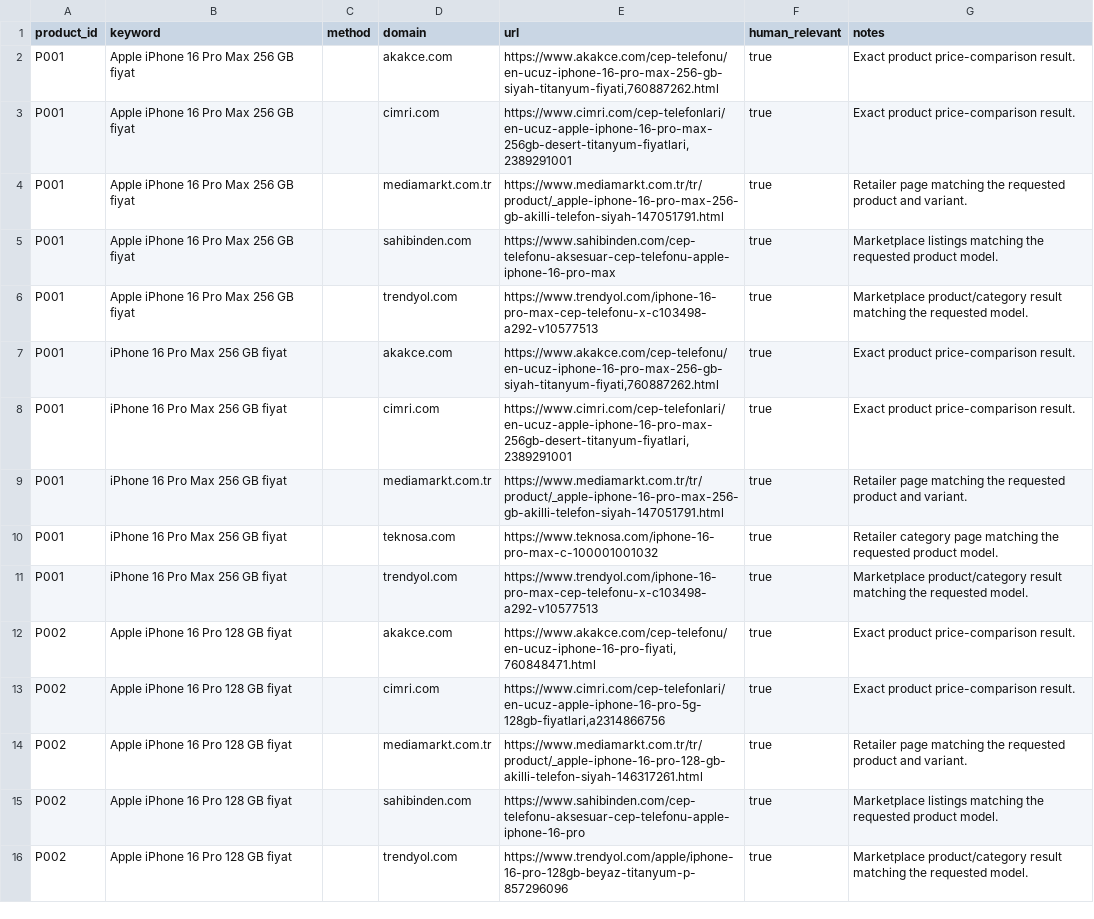
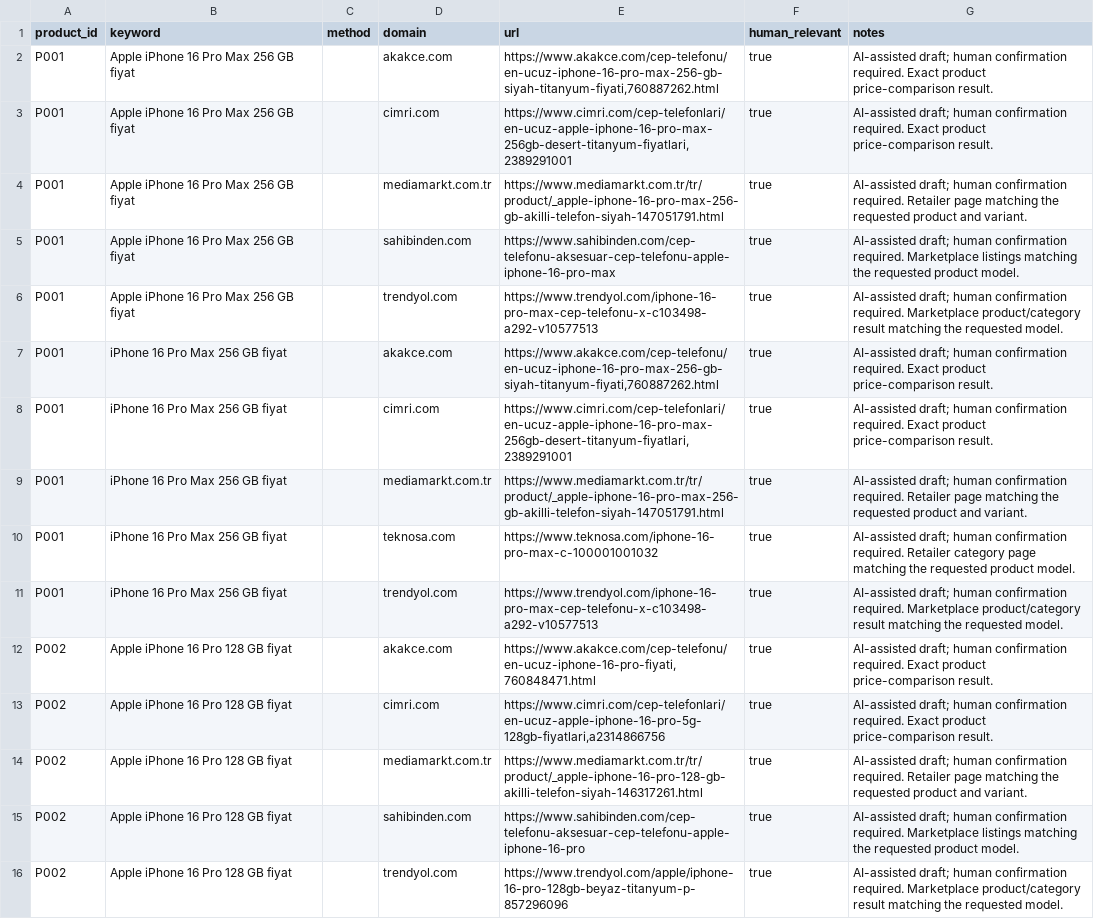
Before and after one commit to alirkal34-jpg/SeniorDesignProject1, a CSV file: data/labels/domain_ground_truth.csv, drawn as a sheet; the diff names each change by its address in the sheet, - before the commit and + after, or states it on an @@ line.

Commit message:
Clarify draft ground truth labels

```diff
--- a/data/labels/domain_ground_truth.csv
+++ b/data/labels/domain_ground_truth.csv
-G2:G3 (notes): Exact product…
+G2:G3 (notes): AI-assisted draft; human confirmation required. Exact product…
-G4 (notes): Retailer page…
+G4 (notes): AI-assisted draft; human confirmation required. Retailer page…
-G5 (notes): Marketplace listings…
+G5 (notes): AI-assisted draft; human confirmation required. Marketplace listings…
-G6 (notes): Marketplace product/category…
+G6 (notes): AI-assisted draft; human confirmation required. Marketplace product/category…
-G7:G8 (notes): Exact product…
+G7:G8 (notes): AI-assisted draft; human confirmation required. Exact product…
-G9 (notes): Retailer page…
+G9 (notes): AI-assisted draft; human confirmation required. Retailer page…
-G10 (notes): Retailer category…
+G10 (notes): AI-assisted draft; human confirmation required. Retailer category…
-G11 (notes): Marketplace product/category…
+G11 (notes): AI-assisted draft; human confirmation required. Marketplace product/category…
-G12:G13 (notes): Exact product…
+G12:G13 (notes): AI-assisted draft; human confirmation required. Exact product…
-G14 (notes): Retailer page…
+G14 (notes): AI-assisted draft; human confirmation required. Retailer page…
-G15 (notes): Marketplace listings…
+G15 (notes): AI-assisted draft; human confirmation required. Marketplace listings…
-G16 (notes): Marketplace product/category…
+G16 (notes): AI-assisted draft; human confirmation required. Marketplace product/category…
```
Also changed, not shown: 1 other file.
